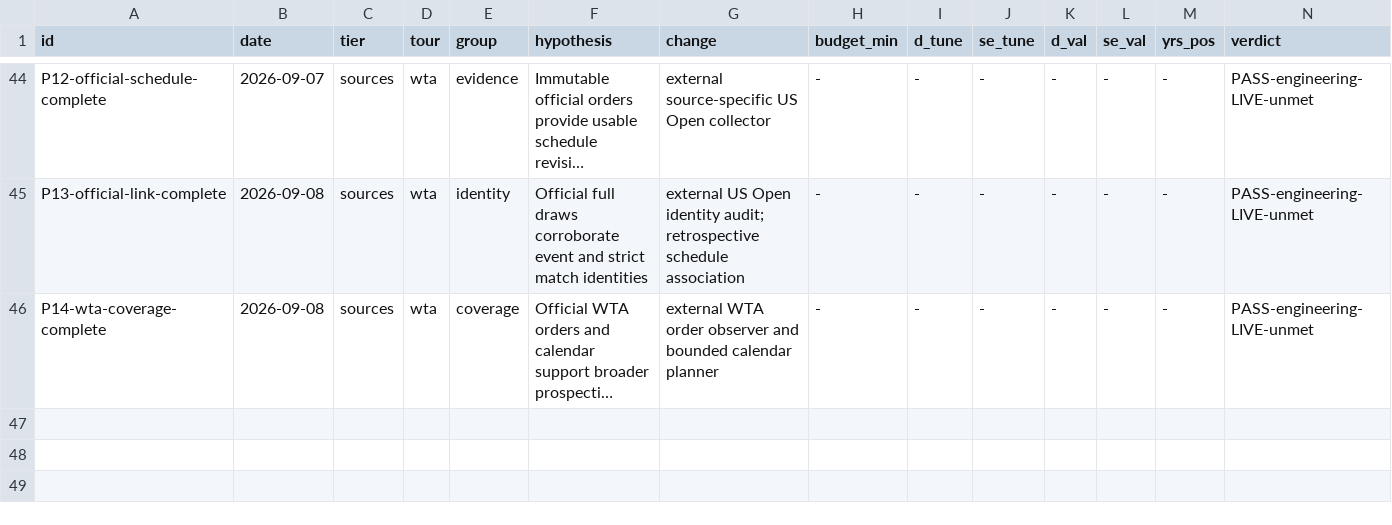
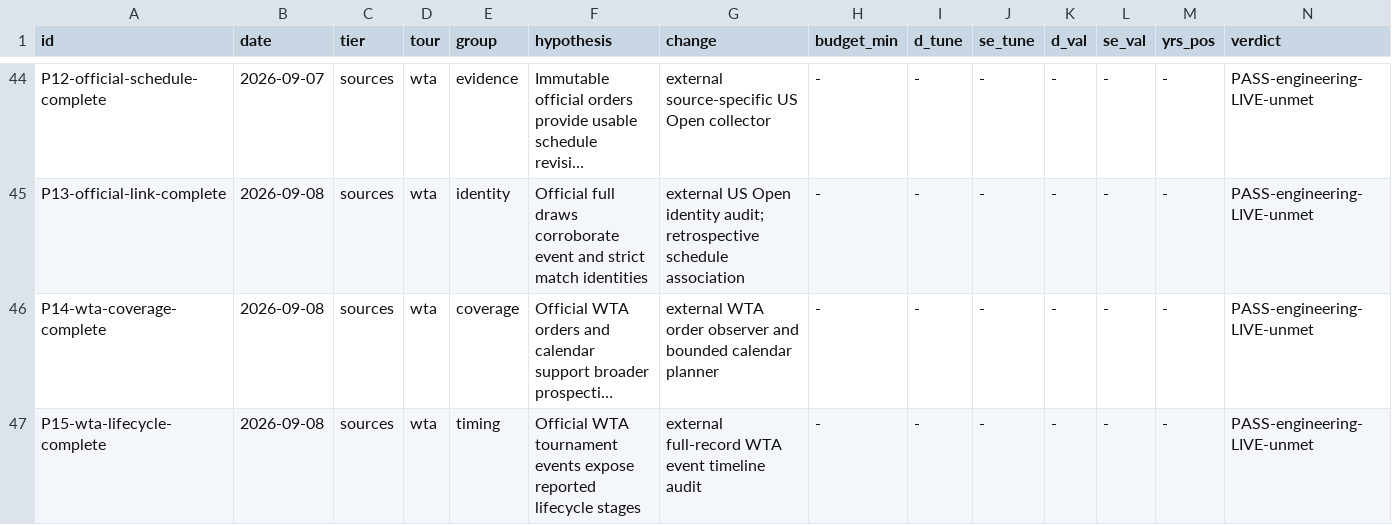
Before and after one commit to ARJUNVARMA2000/tennis-elo, a TSV file: tasks/research/ledger.tsv, drawn as a sheet; only a part is shown, gaps mark what is left out; long unchanged cells end in …; rows hold the shown columns only; the diff names each change by its address in the sheet, - before the commit and + after, or states it on an @@ line.

Commit message:
research: accept WTA event audit and document physical timing gap

```diff
--- a/tasks/research/ledger.tsv
+++ b/tasks/research/ledger.tsv
+row 47: P15-wta-lifecycle-complete | 2026-09-08 | sources | wta | timing | Official WTA tournament events expose reported lifecycle stages | external full-record WTA event timeline audit | - | - | - | - | - | - | PASS-engineering-LIVE-unmet
```
Also changed, not shown: 7 other files.
